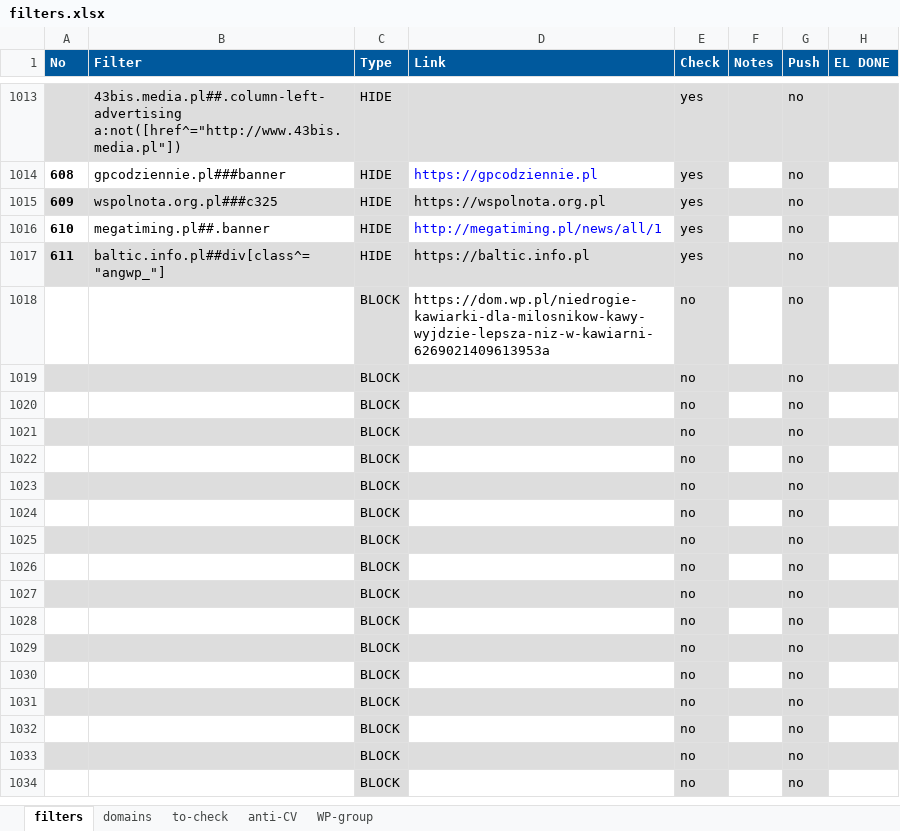
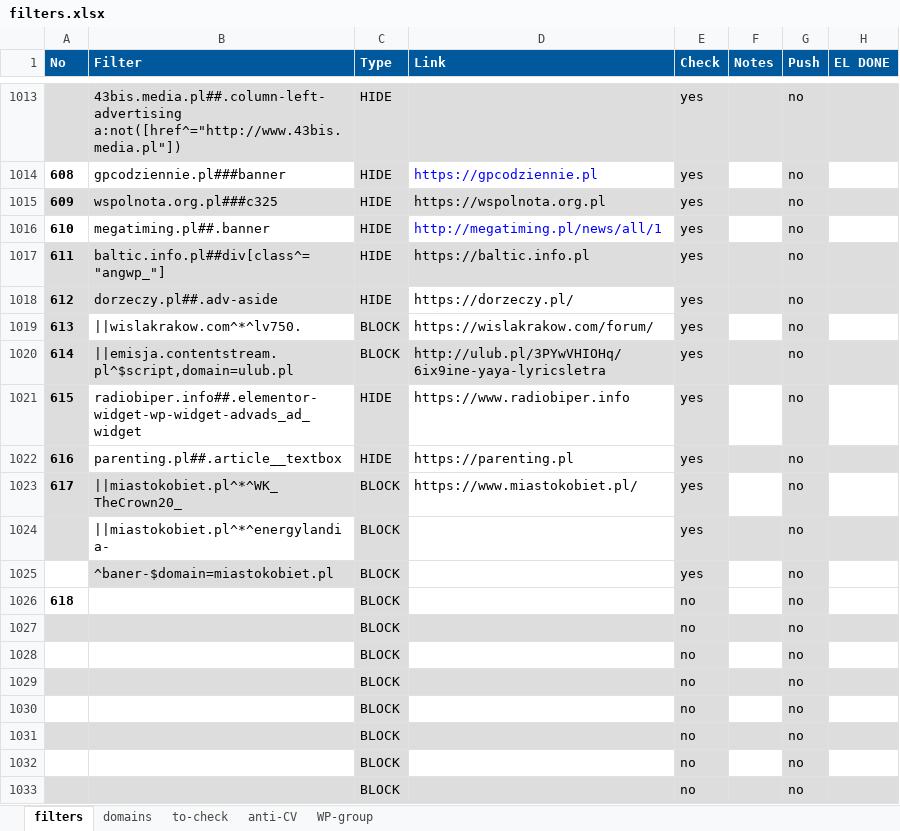
Before and after one commit to adblock-filters/filter-scripts, an Excel workbook: pull-requests/filters.xlsx, sheet filters, drawn as a sheet; only a part is shown, gaps mark what is left out; the shorter side is filled out with more unchanged rows; values as stored, in another font and other column widths than the file's, no borders; conditional formats and table styles not drawn; removed rows and columns are numbered as before the commit, all else as after; the diff covers the shown part only; the diff names each change by its address in the sheet, - before the commit and + after, or states it on an @@ line.

Commit message:
filterpatches 612-618 + snippets update

```diff
--- a/pull-requests/filters.xlsx (sheet filters)
+++ b/pull-requests/filters.xlsx (sheet filters)
-row 1018:  |  | BLOCK | https://dom.wp.pl/niedrogie-kawiarki-dla-milosnikow-kawy-wyjdzie-lepsza-niz-w-kawiarni-6269021409613953a | no |  | no
@@ row 1019 moved to row 1050: BLOCK @@
@@ row 1020 moved to row 1051: BLOCK @@
@@ row 1021 moved to row 1052: BLOCK @@
@@ row 1022 moved to row 1053: BLOCK @@
@@ row 1023 moved to row 1054: BLOCK @@
@@ row 1024 moved to row 1055: BLOCK @@
@@ row 1025 moved to row 1056: BLOCK @@
+row 1018: 612 | dorzeczy.pl##.adv-aside | HIDE | https://dorzeczy.pl/ | yes |  | no
+row 1019: 613 | ||wislakrakow.com^*^lv750. | BLOCK | https://wislakrakow.com/forum/ | yes |  | no
+row 1020: 614 | ||emisja.contentstream.pl^$script,domain=ulub.pl | BLOCK | http://ulub.pl/3PYwVHIOHq/6ix9ine-yaya-lyricsletra | yes |  | no
+row 1021: 615 | radiobiper.info##.elementor-widget-wp-widget-advads_ad_widget | HIDE | https://www.radiobiper.info | yes |  | no
+row 1022: 616 | parenting.pl##.article__textbox | HIDE | https://parenting.pl | yes |  | no
+row 1023: 617 | ||miastokobiet.pl^*^WK_TheCrown20_ | BLOCK | https://www.miastokobiet.pl/ | yes |  | no
+row 1024:  | ||miastokobiet.pl^*^energylandia- | BLOCK |  | yes |  | no
+row 1025:  | ^baner-$domain=miastokobiet.pl | BLOCK |  | yes |  | no
@@ column A (No) renumbered in row 1026 @@
```
Also changed, not shown: other rows of this sheet, sheet to-check, sheet anti-CV, sheet WP-group, hidden cells, 5 other files.
